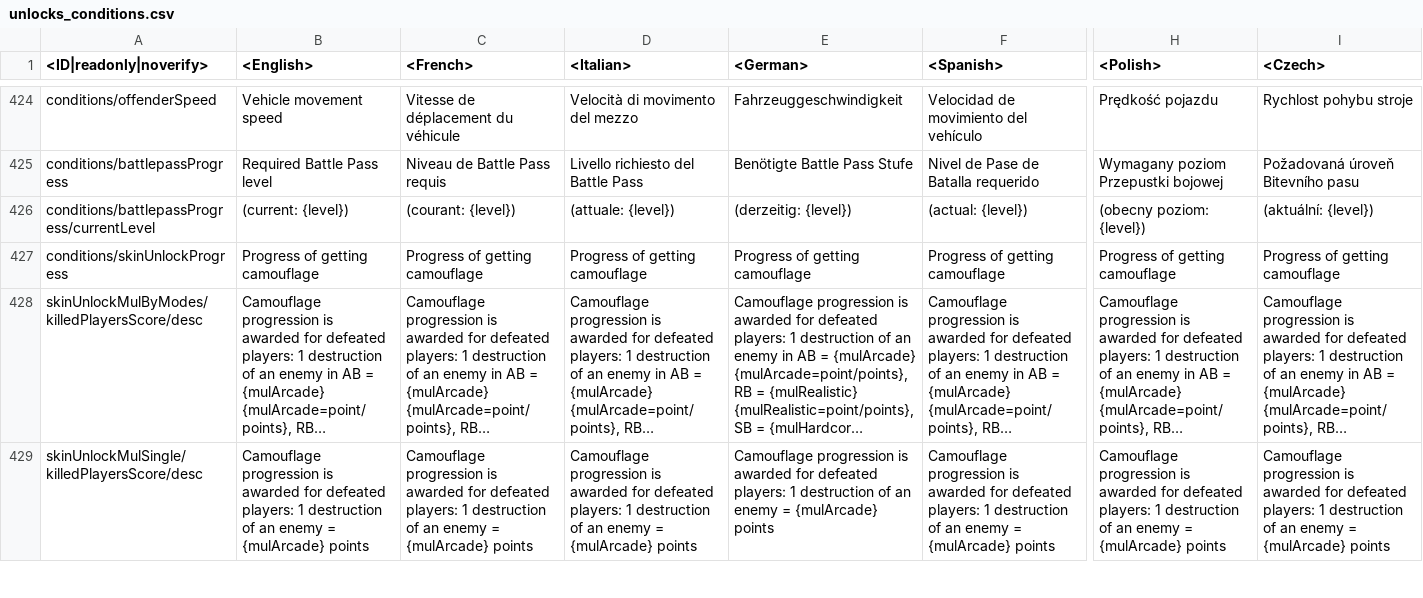
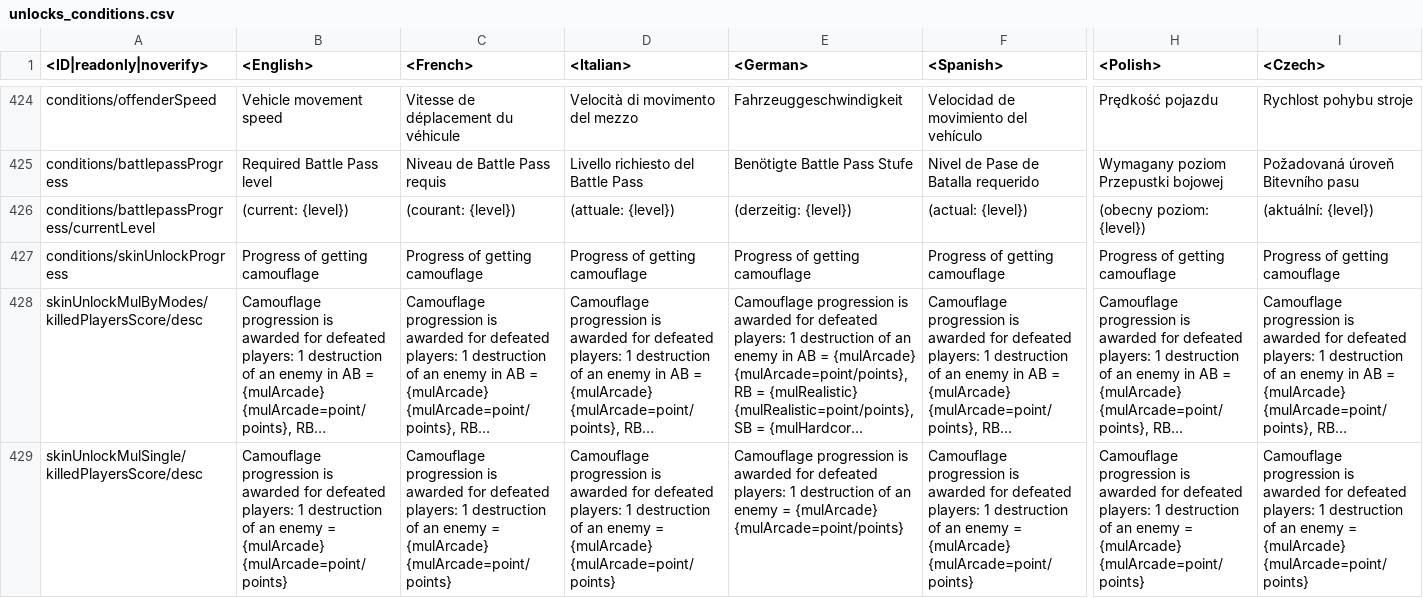
Before and after one commit to natgo/War-Thunder-Datamine, a CSV file: lang.vromfs.bin_u/lang/unlocks_conditions.csv, drawn as a sheet; only a part is shown, gaps mark what is left out; long unchanged cells end in …; the diff covers the shown part only; the diff names each change by its address in the sheet, - before the commit and + after, or states it on an @@ line.

```diff
--- a/lang.vromfs.bin_u/lang/unlocks_conditions.csv
+++ b/lang.vromfs.bin_u/lang/unlocks_conditions.csv
-B429 (<English>): …= {mulArcade} points
+B429 (<English>): …= {mulArcade} {mulArcade=point/points}
-C429 (<French>): …= {mulArcade} points
+C429 (<French>): …= {mulArcade} {mulArcade=point/points}
-D429 (<Italian>): …= {mulArcade} points
+D429 (<Italian>): …= {mulArcade} {mulArcade=point/points}
-E429 (<German>): …= {mulArcade} points
+E429 (<German>): …= {mulArcade} {mulArcade=point/points}
-F429 (<Spanish>): …= {mulArcade} points
+F429 (<Spanish>): …= {mulArcade} {mulArcade=point/points}
-H429 (<Polish>): …= {mulArcade} points
+H429 (<Polish>): …= {mulArcade} {mulArcade=point/points}
-I429 (<Czech>): …= {mulArcade} points
+I429 (<Czech>): …= {mulArcade} {mulArcade=point/points}
```
Also changed, not shown: 61 edited cells elsewhere in this file, 40 other files.
